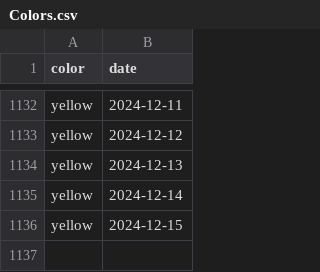
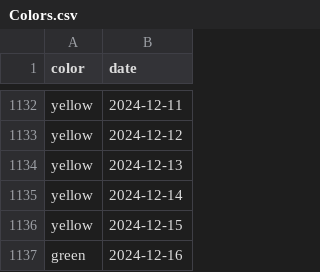
Before and after one commit to shibaji7/SD_RT_SWF_Monitoring, a CSV file: assets/data/Colors.csv, drawn as a sheet; only a part is shown, gaps mark what is left out; the diff names each change by its address in the sheet, - before the commit and + after, or states it on an @@ line.

```diff
--- a/assets/data/Colors.csv
+++ b/assets/data/Colors.csv
+row 1137: green | 2024-12-16
```
Also changed, not shown: assets/data/FL.csv, 7 other files.
